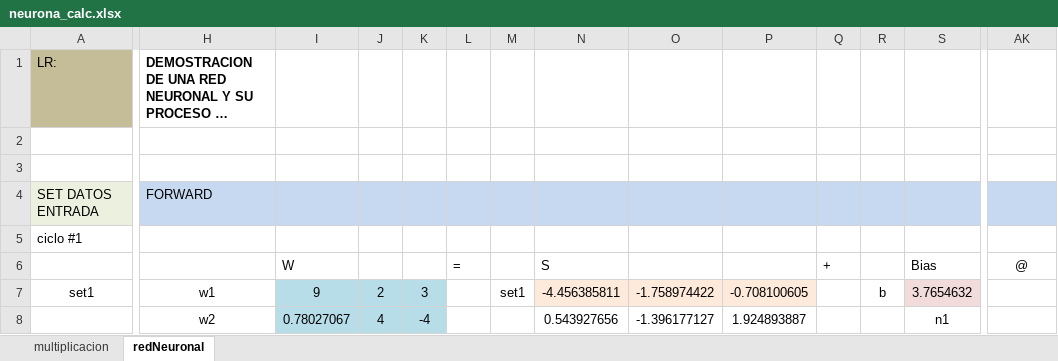
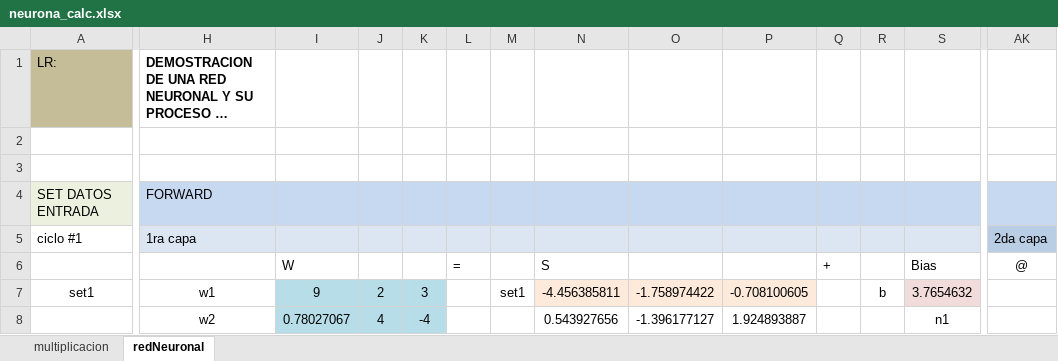
Before and after one commit to antoniomolinabravo/Machine-Learning, an Excel workbook: neurona_calc.xlsx, sheet redNeuronal, drawn as a sheet; only a part is shown, gaps mark what is left out; long unchanged cells end in …; values as stored, in another font and other column widths than the file's, no borders; the diff covers the shown part only; the diff names each change by its address in the sheet, - before the commit and + after, or states it on an @@ line.

Commit message:
Add files via upload

```diff
--- a/neurona_calc.xlsx (sheet redNeuronal)
+++ b/neurona_calc.xlsx (sheet redNeuronal)
-H5: (empty)
+H5: 1ra capa
-H5:S5 fill: none
+H5:S5 fill: #DCE6F2
-AK5: (empty)
+AK5: 2da capa
-AK5 fill: none
+AK5 fill: #B9CDE5
```
Also changed, not shown: cell formats elsewhere in this sheet.
